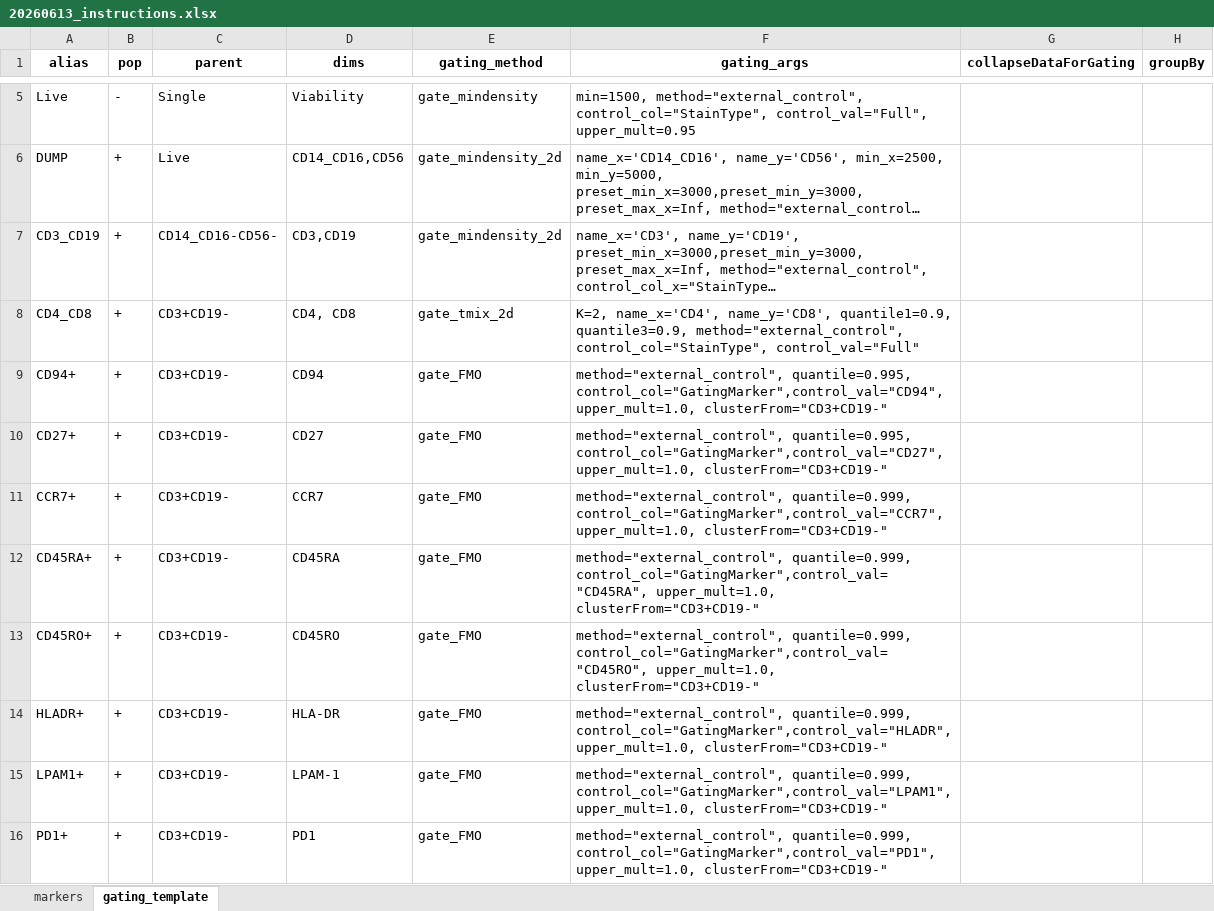
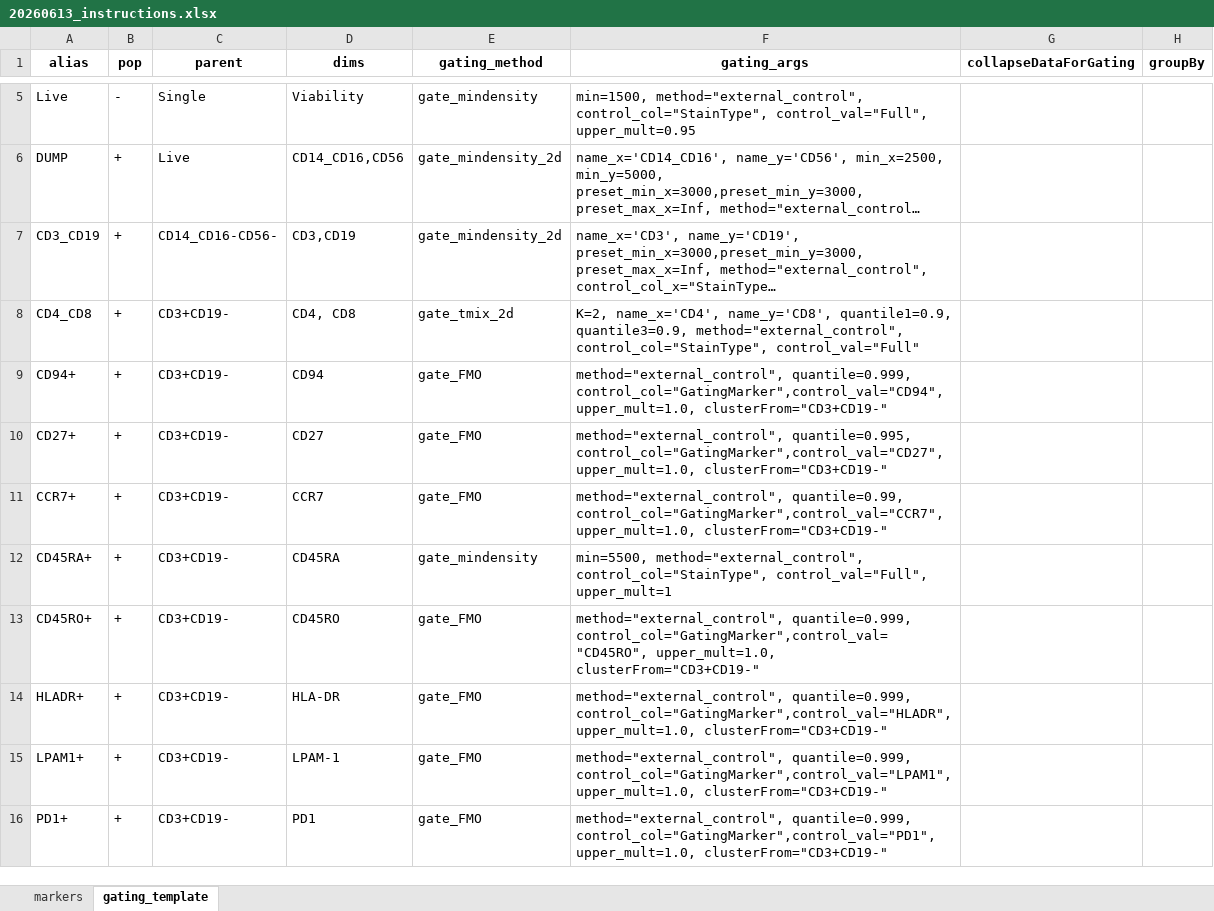
Before and after one commit to jatin199517/FASTA_wGUI, an Excel workbook: 20260613_instructions.xlsx, sheet gating_template, drawn as a sheet; only a part is shown, gaps mark what is left out; long unchanged cells end in …; values as stored, in another font and other column widths than the file's, no borders; the diff names each change by its address in the sheet, - before the commit and + after, or states it on an @@ line.

```diff
--- a/20260613_instructions.xlsx (sheet gating_template)
+++ b/20260613_instructions.xlsx (sheet gating_template)
-F9 (gating_args): method="external_control", quantile=0.995, control_col="GatingMarker",control_val="CD94", upper_mult=1.0,…
+F9 (gating_args): method="external_control", quantile=0.999, control_col="GatingMarker",control_val="CD94", upper_mult=1.0,…
-F11 (gating_args): method="external_control", quantile=0.999, control_col="GatingMarker",control_val="CCR7", upper_mult=1.0,…
+F11 (gating_args): method="external_control", quantile=0.99, control_col="GatingMarker",control_val="CCR7", upper_mult=1.0,…
-E12 (gating_method): gate_FMO
+E12 (gating_method): gate_mindensity
-F12 (gating_args): method="external_control", quantile=0.999, control_col="GatingMarker",control_val="CD45RA", upper_mult=1.0, clusterFrom="CD3+CD19-"
+F12 (gating_args): min=5500, method="external_control", control_col="StainType", control_val="Full", upper_mult=1
```
Also changed, not shown: 2 other files.
